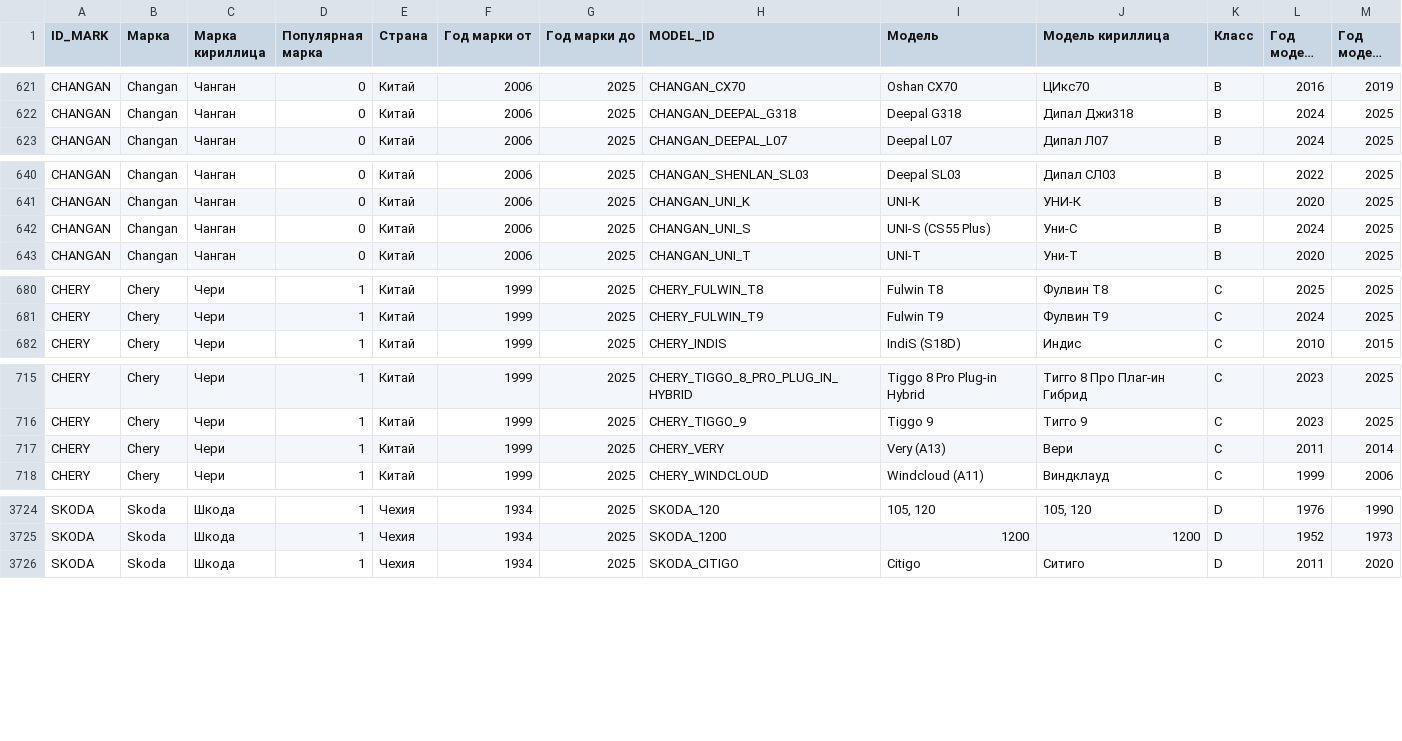
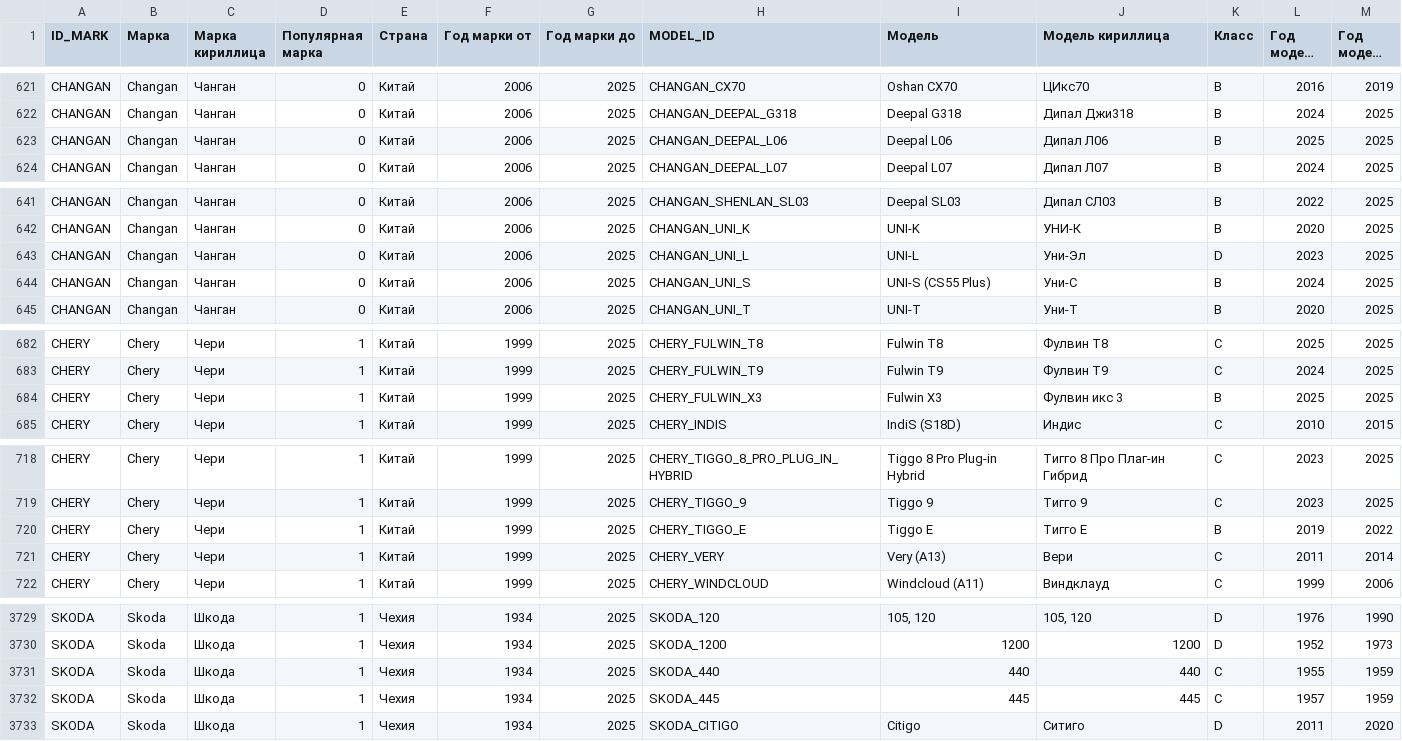
Before and after one commit to blanzh/carsBase, a CSV file: cars.csv, drawn as a sheet; only a part is shown, gaps mark what is left out; long unchanged cells end in …; the diff covers the shown part only.

```diff
--- a/cars.csv
+++ b/cars.csv
@@ -622,2 +622,3 @@ CHANGAN,Changan,Чанган,0,Китай,2006,2025,CHANGAN_CX70,Oshan CX70,ЦИ
 CHANGAN,Changan,Чанган,0,Китай,2006,2025,CHANGAN_DEEPAL_G318,Deepal G318,Дипал Джи318,B,2024,2025
+CHANGAN,Changan,Чанган,0,Китай,2006,2025,CHANGAN_DEEPAL_L06,Deepal L06,Дипал Л06,B,2025,2025
 CHANGAN,Changan,Чанган,0,Китай,2006,2025,CHANGAN_DEEPAL_L07,Deepal L07,Дипал Л07,B,2024,2025
@@ -641,2 +642,3 @@ CHANGAN,Changan,Чанган,0,Китай,2006,2025,CHANGAN_SHENLAN_SL03,Deepal
 CHANGAN,Changan,Чанган,0,Китай,2006,2025,CHANGAN_UNI_K,UNI-K,УНИ-К,B,2020,2025
+CHANGAN,Changan,Чанган,0,Китай,2006,2025,CHANGAN_UNI_L,UNI-L,Уни-Эл,D,2023,2025
 CHANGAN,Changan,Чанган,0,Китай,2006,2025,CHANGAN_UNI_S,UNI-S (CS55 Plus),Уни-С,B,2024,2025
@@ -681,2 +683,3 @@ CHERY,Chery,Чери,1,Китай,1999,2025,CHERY_FULWIN_T8,Fulwin T8,Фулви
 CHERY,Chery,Чери,1,Китай,1999,2025,CHERY_FULWIN_T9,Fulwin T9,Фулвин Т9,C,2024,2025
+CHERY,Chery,Чери,1,Китай,1999,2025,CHERY_FULWIN_X3,Fulwin X3,Фулвин икс 3,B,2025,2025
 CHERY,Chery,Чери,1,Китай,1999,2025,CHERY_INDIS,IndiS (S18D),Индис,C,2010,2015
@@ -716,2 +719,3 @@ CHERY,Chery,Чери,1,Китай,1999,2025,CHERY_TIGGO_8_PRO_PLUG_IN_HYBRID,Tig
 CHERY,Chery,Чери,1,Китай,1999,2025,CHERY_TIGGO_9,Tiggo 9,Тигго 9,C,2023,2025
+CHERY,Chery,Чери,1,Китай,1999,2025,CHERY_TIGGO_E,Tiggo E,Тигго Е,B,2019,2022
 CHERY,Chery,Чери,1,Китай,1999,2025,CHERY_VERY,Very (A13),Вери,C,2011,2014
@@ -3725,2 +3730,4 @@ SKODA,Skoda,Шкода,1,Чехия,1934,2025,SKODA_120,"105, 120","105, 120",D,
 SKODA,Skoda,Шкода,1,Чехия,1934,2025,SKODA_1200,1200,1200,D,1952,1973
+SKODA,Skoda,Шкода,1,Чехия,1934,2025,SKODA_440,440,440,C,1955,1959
+SKODA,Skoda,Шкода,1,Чехия,1934,2025,SKODA_445,445,445,C,1957,1959
 SKODA,Skoda,Шкода,1,Чехия,1934,2025,SKODA_CITIGO,Citigo,Ситиго,D,2011,2020
```
Also changed, not shown: 2 added rows and 3 edited cells elsewhere in this file, 1 other file.
